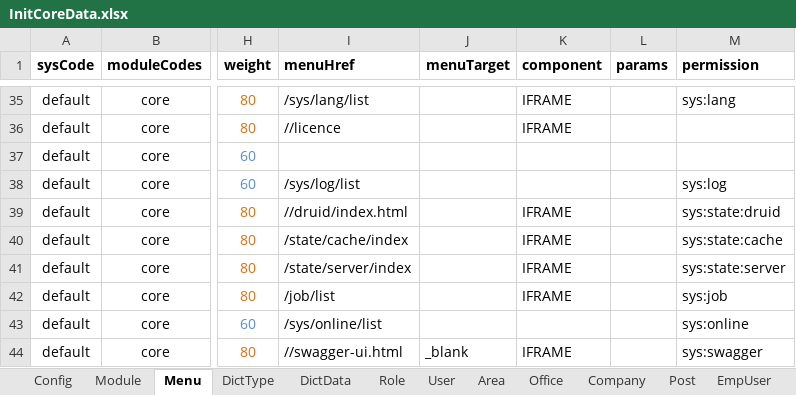
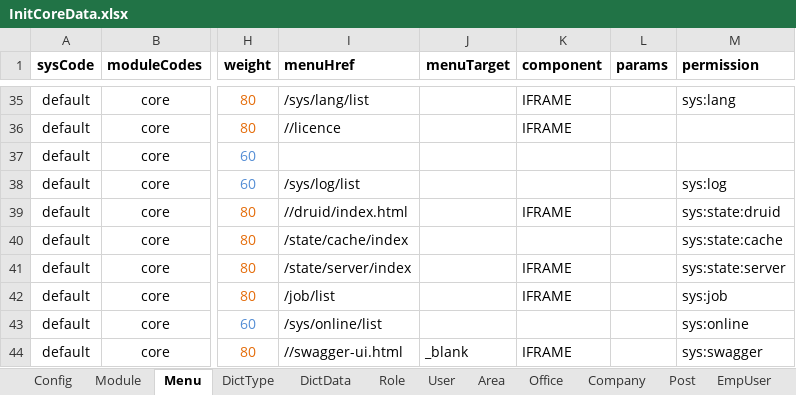
Before and after one commit to thinkgem/jeesite, an Excel workbook: modules/core/src/main/java/com/jeesite/modules/sys/db/InitCoreData.xlsx, sheet Menu, drawn as a sheet; only a part is shown, gaps mark what is left out; values as stored, in another font and other column widths than the file's, no borders; the diff names each change by its address in the sheet, - before the commit and + after, or states it on an @@ line.

Commit message:
更新缓存管理菜单使用 vue

```diff
--- a/modules/core/src/main/java/com/jeesite/modules/sys/db/InitCoreData.xlsx (sheet Menu)
+++ b/modules/core/src/main/java/com/jeesite/modules/sys/db/InitCoreData.xlsx (sheet Menu)
-K40 (component): IFRAME
+K40 (component): (empty)
```
